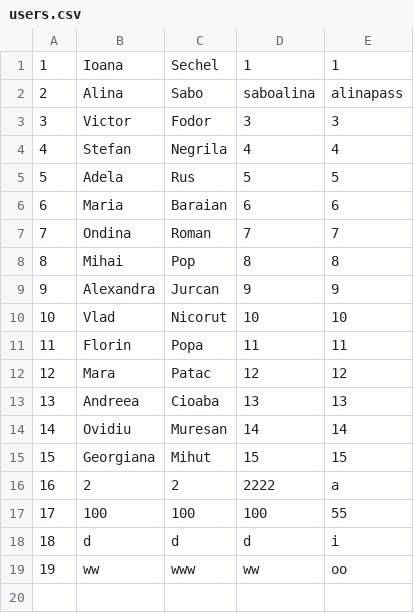
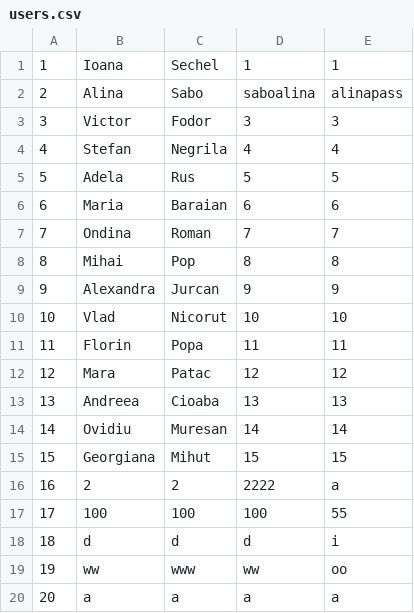
Before and after one commit to ioanasechel/SocialNetwork, a CSV file: data/users.csv, drawn as a sheet.

```diff
--- a/data/users.csv
+++ b/data/users.csv
@@ -19 +19,2 @@
 19;ww;www;ww;oo
+20;a;a;a;a
```
Also changed, not shown: 6 other files.
